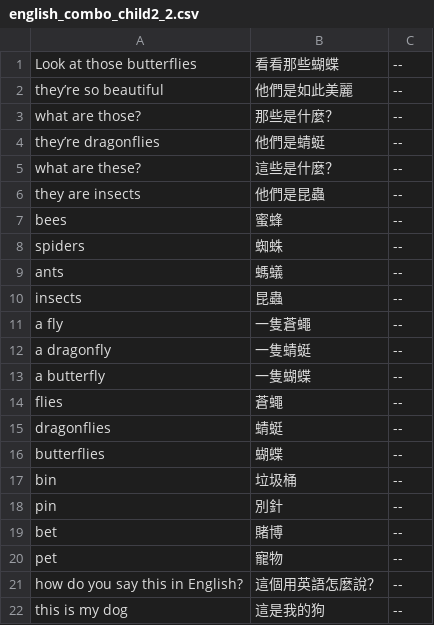
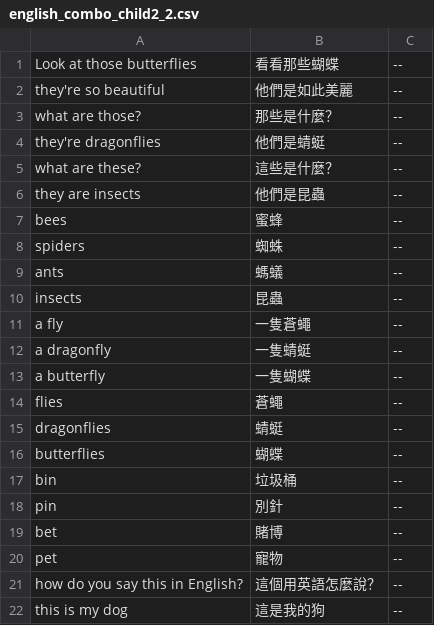
Before and after one commit to chenben514/final, a CSV file: data/english/english_combo_child2_2.csv, drawn as a sheet.

Commit message:
Update english_combo_child2_2.csv

```diff
--- a/data/english/english_combo_child2_2.csv
+++ b/data/english/english_combo_child2_2.csv
@@ -1,5 +1,5 @@
 Look at those butterflies	看看那些蝴蝶	--
-they’re so beautiful	他們是如此美麗	--
+they're so beautiful	他們是如此美麗	--
 what are those?	那些是什麼？	--
-they’re dragonflies	他們是蜻蜓	--
+they're dragonflies	他們是蜻蜓	--
 what are these?	這些是什麼？	--
```
